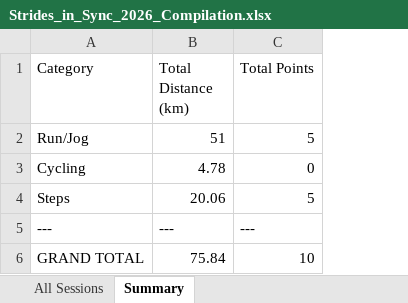
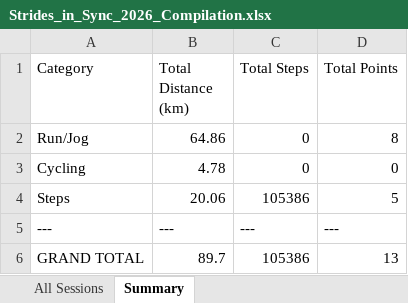
Before and after one commit to mrporky594/strides-and-sync, an Excel workbook: Strides_in_Sync_2026_Compilation.xlsx, sheet Summary, drawn as a sheet; values as stored, in another font and other column widths than the file's, no borders; addresses are those after the commit; the diff names each change by its address in the sheet, - before the commit and + after, or states it on an @@ line.

```diff
--- a/Strides_in_Sync_2026_Compilation.xlsx (sheet Summary)
+++ b/Strides_in_Sync_2026_Compilation.xlsx (sheet Summary)
+column C (Total Steps), rows 2-6: 0 | 0 | 105386 | --- | 105386
-B2 (Total Distance (km)): 51
+B2 (Total Distance (km)): 64.86
-D2 (Total Points): 5
+D2 (Total Points): 8
-B6 (Total Distance (km)): 75.84
+B6 (Total Distance (km)): 89.7
-D6 (Total Points): 10
+D6 (Total Points): 13
```
Also changed, not shown: sheet All Sessions, Reports/Members/CRX_Activity_Report.xlsx, Reports/Members/Jeremy_Activity_Report.xlsx, 8 other files.
